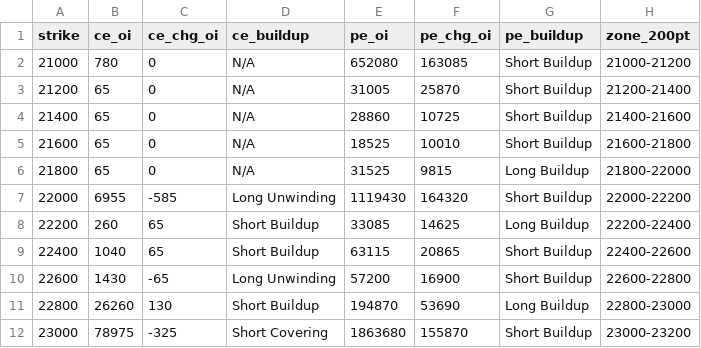
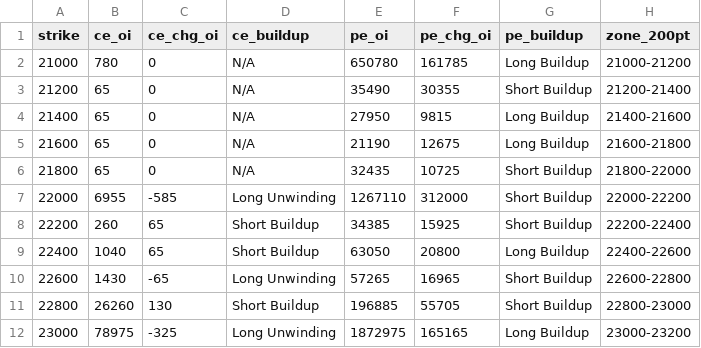
Before and after one commit to ddtambe/Nifty50_Options, a CSV file: data/2026-11-25/2026-12-01_buildup.csv, drawn as a sheet; only a part is shown; the diff covers the shown part only.

```diff
--- a/data/2026-11-25/2026-12-01_buildup.csv
+++ b/data/2026-11-25/2026-12-01_buildup.csv
@@ -1,12 +1,12 @@
 strike,ce_oi,ce_chg_oi,ce_buildup,pe_oi,pe_chg_oi,pe_buildup,zone_200pt
-21000,780,0,N/A,652080,163085,Short Buildup,21000-21200
-21200,65,0,N/A,31005,25870,Short Buildup,21200-21400
-21400,65,0,N/A,28860,10725,Short Buildup,21400-21600
-21600,65,0,N/A,18525,10010,Short Buildup,21600-21800
-21800,65,0,N/A,31525,9815,Long Buildup,21800-22000
-22000,6955,-585,Long Unwinding,1119430,164320,Short Buildup,22000-22200
-22200,260,65,Short Buildup,33085,14625,Long Buildup,22200-22400
-22400,1040,65,Short Buildup,63115,20865,Short Buildup,22400-22600
-22600,1430,-65,Long Unwinding,57200,16900,Short Buildup,22600-22800
-22800,26260,130,Short Buildup,194870,53690,Long Buildup,22800-23000
-23000,78975,-325,Short Covering,1863680,155870,Short Buildup,23000-23200
+21000,780,0,N/A,650780,161785,Long Buildup,21000-21200
+21200,65,0,N/A,35490,30355,Short Buildup,21200-21400
+21400,65,0,N/A,27950,9815,Long Buildup,21400-21600
+21600,65,0,N/A,21190,12675,Long Buildup,21600-21800
+21800,65,0,N/A,32435,10725,Short Buildup,21800-22000
+22000,6955,-585,Long Unwinding,1267110,312000,Short Buildup,22000-22200
+22200,260,65,Short Buildup,34385,15925,Short Buildup,22200-22400
+22400,1040,65,Short Buildup,63050,20800,Long Buildup,22400-22600
+22600,1430,-65,Long Unwinding,57265,16965,Short Buildup,22600-22800
+22800,26260,130,Short Buildup,196885,55705,Short Buildup,22800-23000
+23000,78975,-325,Long Unwinding,1872975,165165,Long Buildup,23000-23200
```
Also changed, not shown: 94 edited cells elsewhere in this file, data/2026-11-25/2026-12-01_raw.csv, data/2026-11-25/2026-12-08_buildup.csv, 7 other files.
